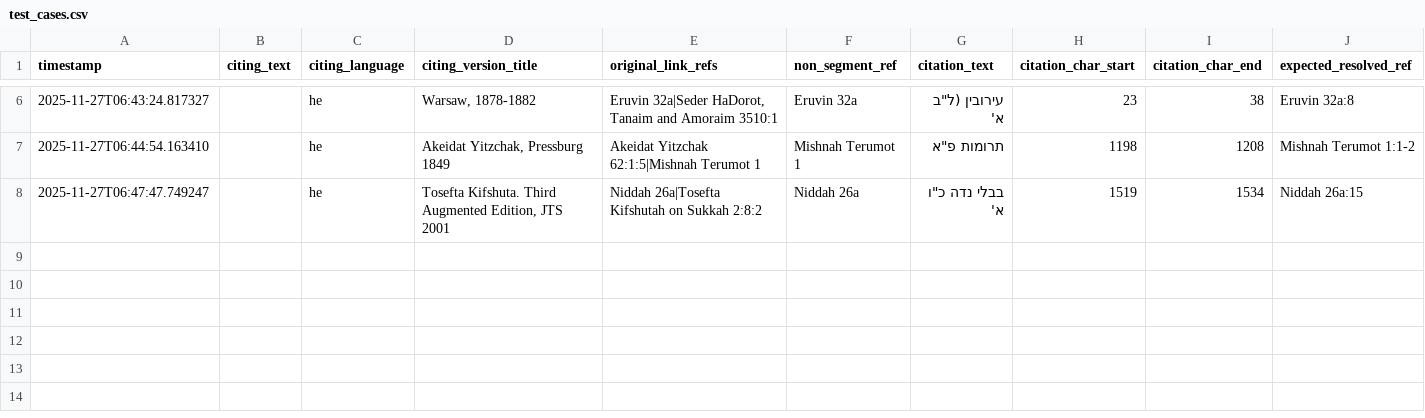
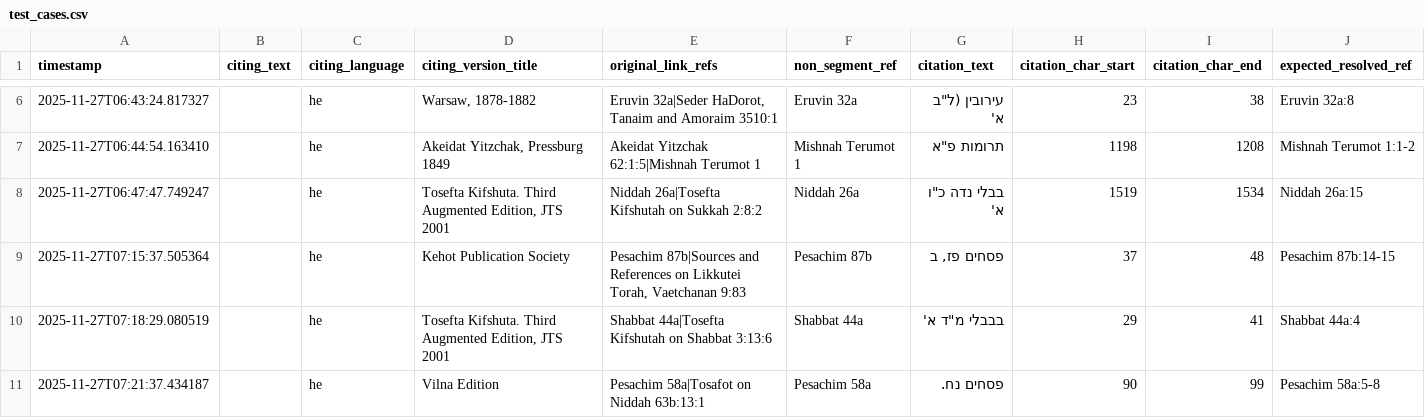
Before and after one commit to Sefaria/LLM, a CSV file: experiments/linker/resolve_ambiguous/test_cases.csv, drawn as a sheet; only a part is shown, gaps mark what is left out; rows hold the shown columns only; the diff names each change by its address in the sheet, - before the commit and + after, or states it on an @@ line.

Commit message:
feat: Add new citation entries to test cases for LLMSegmentResolver

```diff
--- a/experiments/linker/resolve_ambiguous/test_cases.csv
+++ b/experiments/linker/resolve_ambiguous/test_cases.csv
+row 9: 2025-11-27T07:15:37.505364 |  | he | Kehot Publication Society | Pesachim 87b|Sources and References on Likkutei Torah, Vaetchanan 9:83 | Pesachim 87b | פסחים פז, ב | 37 | 48 | Pesachim 87b:14-15
+row 10: 2025-11-27T07:18:29.080519 |  | he | Tosefta Kifshuta. Third Augmented Edition, JTS 2001 | Shabbat 44a|Tosefta Kifshutah on Shabbat 3:13:6 | Shabbat 44a | בבבלי מ"ד א' | 29 | 41 | Shabbat 44a:4
+row 11: 2025-11-27T07:21:37.434187 |  | he | Vilna Edition | Pesachim 58a|Tosafot on Niddah 63b:13:1 | Pesachim 58a | פסחים נח. | 90 | 99 | Pesachim 58a:5-8
```
